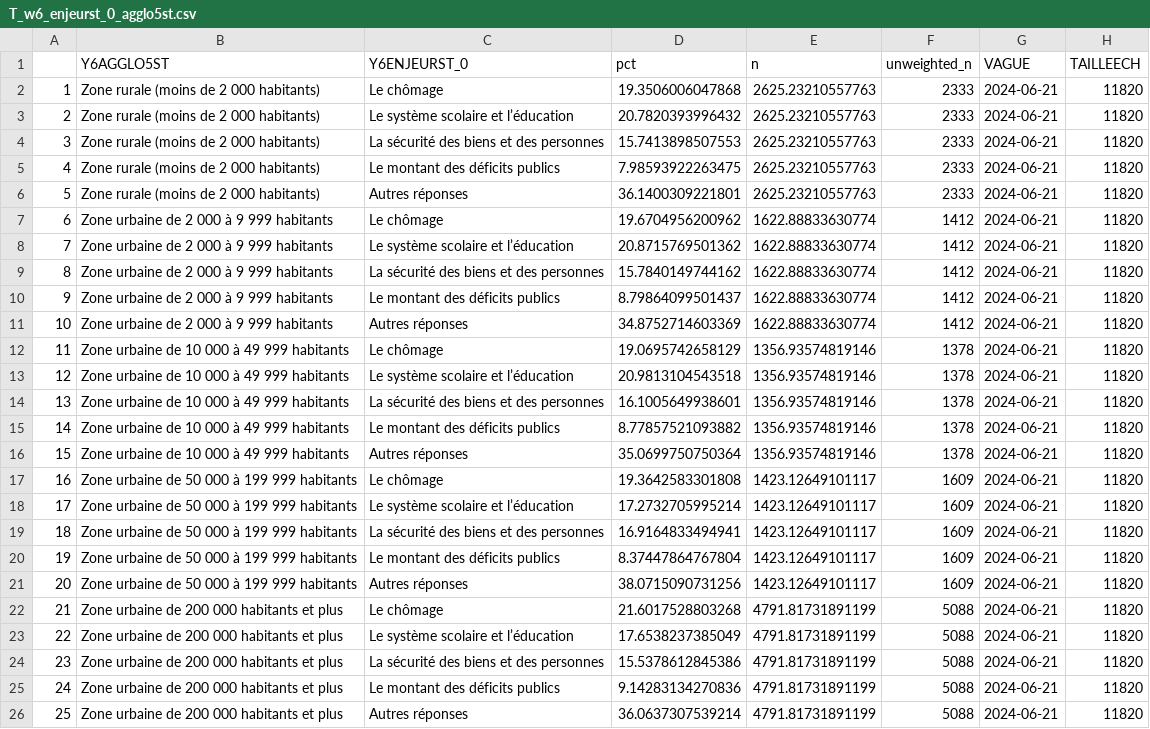
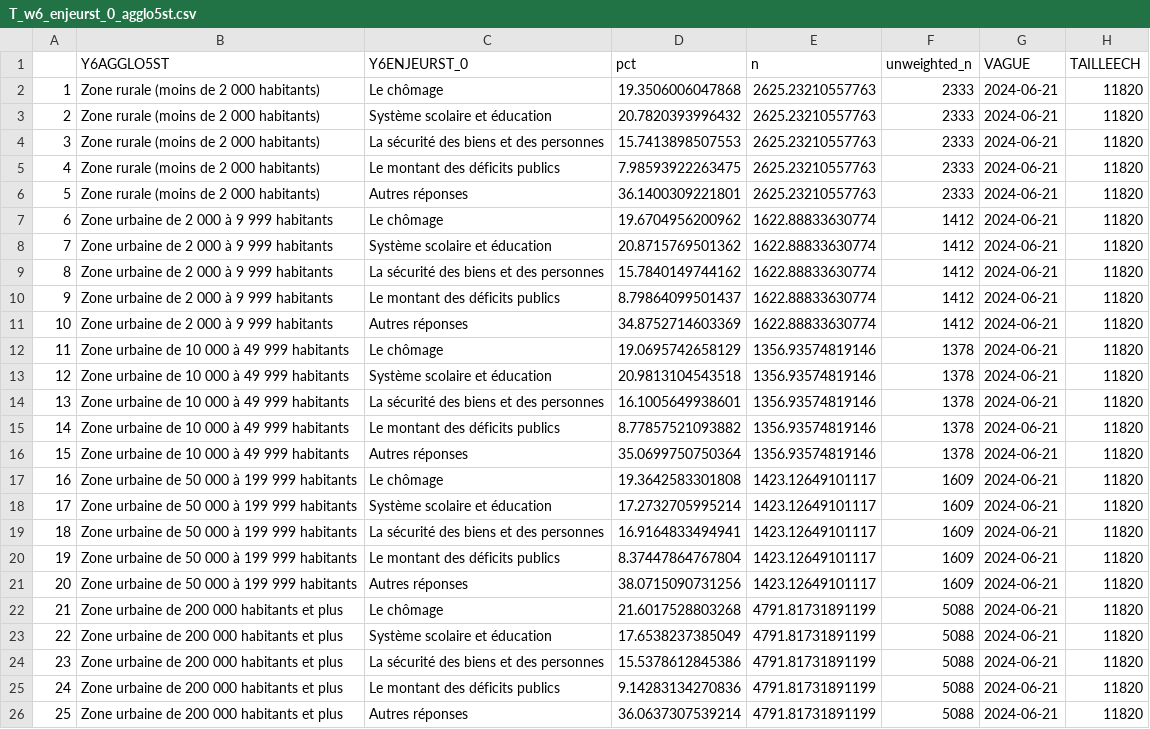
Before and after one commit to CEVIPOF/shiny_europe, a CSV file: data/T_w6_enjeurst_0_agglo5st.csv, drawn as a sheet.

```diff
--- a/data/T_w6_enjeurst_0_agglo5st.csv
+++ b/data/T_w6_enjeurst_0_agglo5st.csv
@@ -2,3 +2,3 @@
 "1","Zone rurale (moins de 2 000 habitants)","Le chômage",19.3506006047868,2625.23210557763,2333,"2024-06-21",11820
-"2","Zone rurale (moins de 2 000 habitants)","Le système scolaire et l’éducation",20.7820393996432,2625.23210557763,2333,"2024-06-21",11820
+"2","Zone rurale (moins de 2 000 habitants)","Système scolaire et éducation",20.7820393996432,2625.23210557763,2333,"2024-06-21",11820
 "3","Zone rurale (moins de 2 000 habitants)","La sécurité des biens et des personnes",15.7413898507553,2625.23210557763,2333,"2024-06-21",11820
@@ -7,3 +7,3 @@
 "6","Zone urbaine de 2 000 à 9 999 habitants","Le chômage",19.6704956200962,1622.88833630774,1412,"2024-06-21",11820
-"7","Zone urbaine de 2 000 à 9 999 habitants","Le système scolaire et l’éducation",20.8715769501362,1622.88833630774,1412,"2024-06-21",11820
+"7","Zone urbaine de 2 000 à 9 999 habitants","Système scolaire et éducation",20.8715769501362,1622.88833630774,1412,"2024-06-21",11820
 "8","Zone urbaine de 2 000 à 9 999 habitants","La sécurité des biens et des personnes",15.7840149744162,1622.88833630774,1412,"2024-06-21",11820
@@ -12,3 +12,3 @@
 "11","Zone urbaine de 10 000 à 49 999 habitants","Le chômage",19.0695742658129,1356.93574819146,1378,"2024-06-21",11820
-"12","Zone urbaine de 10 000 à 49 999 habitants","Le système scolaire et l’éducation",20.9813104543518,1356.93574819146,1378,"2024-06-21",11820
+"12","Zone urbaine de 10 000 à 49 999 habitants","Système scolaire et éducation",20.9813104543518,1356.93574819146,1378,"2024-06-21",11820
 "13","Zone urbaine de 10 000 à 49 999 habitants","La sécurité des biens et des personnes",16.1005649938601,1356.93574819146,1378,"2024-06-21",11820
@@ -17,3 +17,3 @@
 "16","Zone urbaine de 50 000 à 199 999 habitants","Le chômage",19.3642583301808,1423.12649101117,1609,"2024-06-21",11820
-"17","Zone urbaine de 50 000 à 199 999 habitants","Le système scolaire et l’éducation",17.2732705995214,1423.12649101117,1609,"2024-06-21",11820
+"17","Zone urbaine de 50 000 à 199 999 habitants","Système scolaire et éducation",17.2732705995214,1423.12649101117,1609,"2024-06-21",11820
 "18","Zone urbaine de 50 000 à 199 999 habitants","La sécurité des biens et des personnes",16.9164833494941,1423.12649101117,1609,"2024-06-21",11820
@@ -22,3 +22,3 @@
 "21","Zone urbaine de 200 000 habitants et plus","Le chômage",21.6017528803268,4791.81731891199,5088,"2024-06-21",11820
-"22","Zone urbaine de 200 000 habitants et plus","Le système scolaire et l’éducation",17.6538237385049,4791.81731891199,5088,"2024-06-21",11820
+"22","Zone urbaine de 200 000 habitants et plus","Système scolaire et éducation",17.6538237385049,4791.81731891199,5088,"2024-06-21",11820
 "23","Zone urbaine de 200 000 habitants et plus","La sécurité des biens et des personnes",15.5378612845386,4791.81731891199,5088,"2024-06-21",11820
```
Also changed, not shown: data/T_w6_enjeurst_0_agerst.csv, data/T_w6_enjeurst_0_edust.csv, 12 other files.
